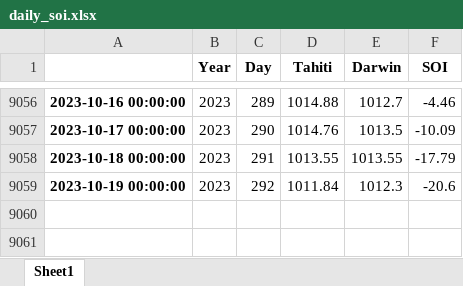
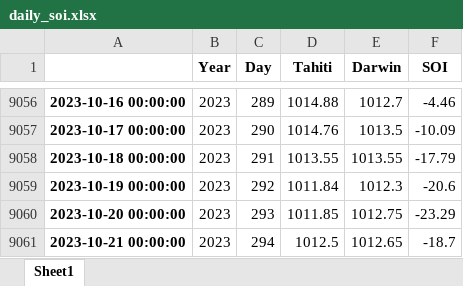
Before and after one commit to nram812/cpp, an Excel workbook: indices/data/daily_soi.xlsx, sheet Sheet1, drawn as a sheet; only a part is shown, gaps mark what is left out; values as stored, in another font and other column widths than the file's, no borders; the diff names each change by its address in the sheet, - before the commit and + after, or states it on an @@ line.

```diff
--- a/indices/data/daily_soi.xlsx (sheet Sheet1)
+++ b/indices/data/daily_soi.xlsx (sheet Sheet1)
+row 9060: 2023-10-20 00:00:00 | 2023 | 293 | 1011.85 | 1012.75 | -23.29
+row 9061: 2023-10-21 00:00:00 | 2023 | 294 | 1012.5 | 1012.65 | -18.7
```
Also changed, not shown: indices/data/monthly_nino_index.xlsx, 3 other files.
